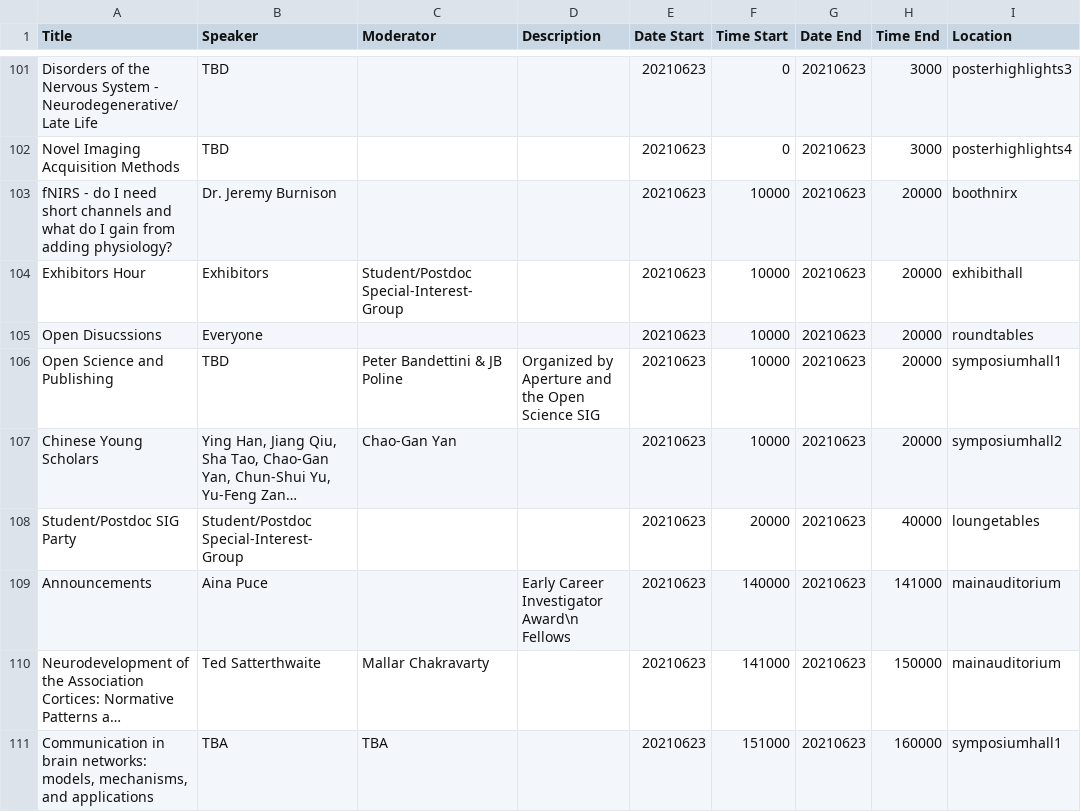
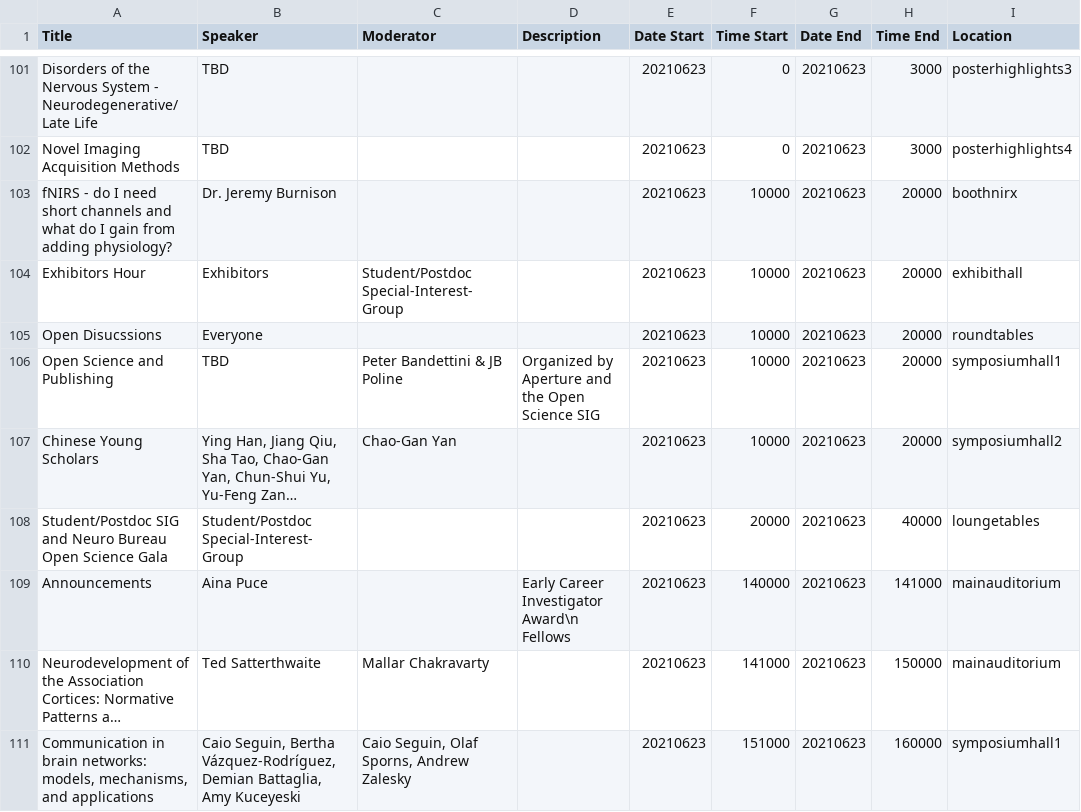
Before and after one commit to margulies/ohbm2021, a CSV file: schedule/OHBM2021_schedule.csv, drawn as a sheet; only a part is shown, gaps mark what is left out; long unchanged cells end in …; the diff covers the shown part only; the diff names each change by its address in the sheet, - before the commit and + after, or states it on an @@ line.

Commit message:
changes to schedule

```diff
--- a/schedule/OHBM2021_schedule.csv
+++ b/schedule/OHBM2021_schedule.csv
-A108 (Title): Student/Postdoc SIG Party
+A108 (Title): Student/Postdoc SIG and Neuro Bureau Open Science Gala
-B111 (Speaker): TBA
+B111 (Speaker): Caio Seguin, Bertha Vázquez-Rodríguez, Demian Battaglia, Amy Kuceyeski
-C111 (Moderator): TBA
+C111 (Moderator): Caio Seguin, Olaf Sporns, Andrew Zalesky
```
Also changed, not shown: 20 edited cells elsewhere in this file.
